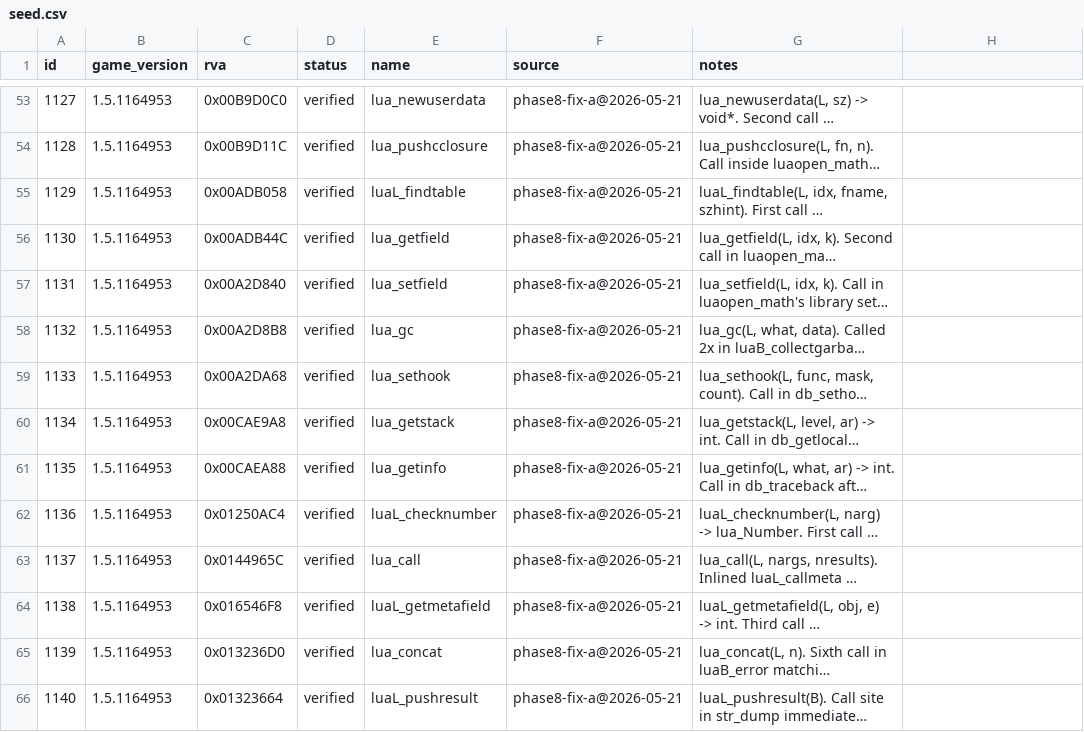
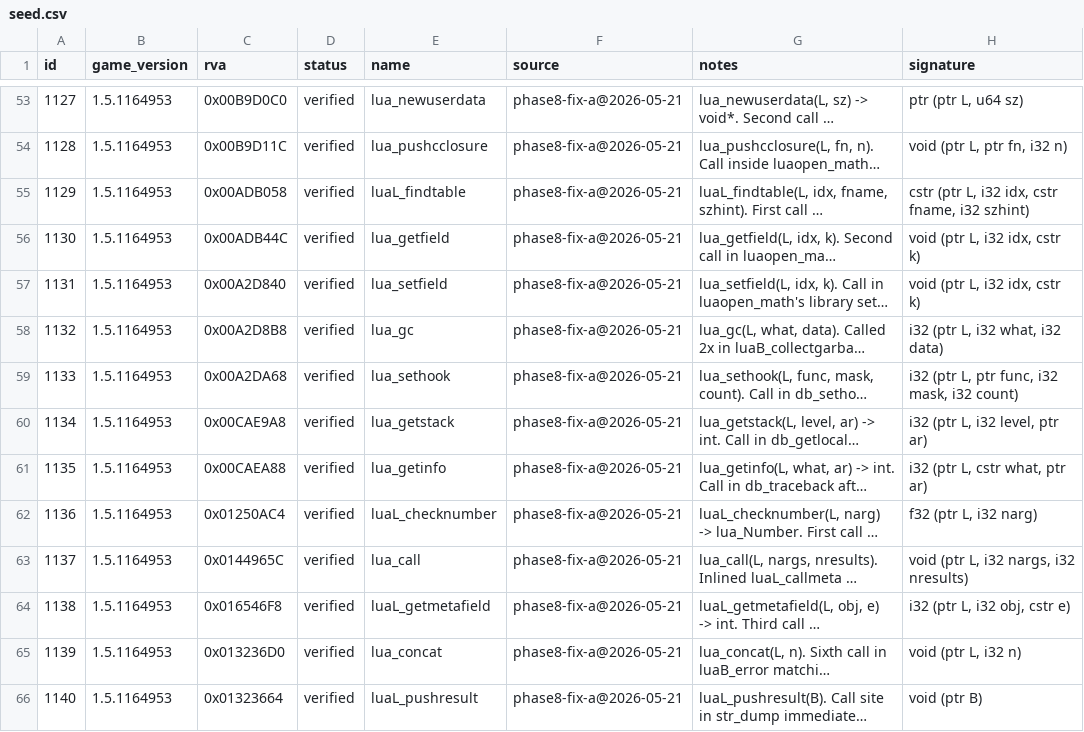
Before and after one commit to violetanvil/kcdx, a CSV file: data/address-library/seed.csv, drawn as a sheet; only a part is shown, gaps mark what is left out; long unchanged cells end in …; the diff covers the shown part only; the diff names each change by its address in the sheet, - before the commit and + after, or states it on an @@ line.

Commit message:
AP12: the name carries the ABI — kcdx.hook target="<name>" supplies address AND signature.
The disassembler-test cornerstone (priorities.md / anti-patterns.md AP12):
the engine does the heavy lifting; the author declares intent. kcdx.hook
forced every author to hand-write signature="i32 (i32 x)" to hook a named
function -- disassembler-tier ABI reverse-engineering pushed onto everyone,
the exact anti-pattern the rule names. The verified ABI already existed in
each Address Library row's notes as prose; this structures it.

- Address Library: new `signature` column in seed.csv + a trailing field on
  the (engine-internal) Entry struct + the kEntries[] mirror, in lockstep.
  102 rows populated by translating the verified prose ABI to kcdx's
  hook_signature DSL (lua_pcall -> "i32 (ptr L, i32 nargs, i32 nresults,
  i32 errfunc)"). 28 left "" where the prose does NOT state a verified ABI
  -- variadic fns, vtable-index constants, mid/AOB/data rows, and IConsole
  RemoveCommand/ExecuteString (prose omits the return type). AP2: never
  invent a signature; only structure what the prose verifies.
- ResolveSignatureByName(name) added; Resolve/ResolveByName unchanged.
- kcdx.hook gains target="<name>": resolves BOTH address and signature.
  signature= is now OPTIONAL when target supplies one; an explicit
  signature= still wins (expert override). target that resolves but has no
  verified signature gives a teaching error pointing at signature=
  (advanced). The common path is name-only; no hand-written ABI.

Carry-the-ABI ONLY -- the locator cleanup (drop dead function_name, make
target the default, label mid/callsite/rva expert) is the next cycle; other
locators untouched. C++ ResolveSignatureByName mirror is parity-debt for the
C++ phase. Entry is engine-internal, not the plugin ABI (AP11 clear).

Tests (cap-20, via the kcdx.on("ready") callback, matrix rows PENDING):
- CAP-20-target: target="luaL_loadfile", NO signature= -> applied()==true
  proves the engine supplied the ABI (1002 is verified, not a production
  hook, dormant post-install -- safe to hook in a test).
- CAP-20-target-nosig: target="IConsole_AddCommand" (signature "") -> the
  no-verified-signature teaching error; applied()==false + reason.

IConsole_RemoveCommand/ExecuteString (2001/2002) signatures pending a Ghidra
return-type verification (their prose omits the return; left "" per AP2).

```diff
--- a/data/address-library/seed.csv
+++ b/data/address-library/seed.csv
-H1: (empty)
+H1: signature
-H53 (signature): (empty)
+H53 (signature): ptr (ptr L, u64 sz)
-H54 (signature): (empty)
+H54 (signature): void (ptr L, ptr fn, i32 n)
-H55 (signature): (empty)
+H55 (signature): cstr (ptr L, i32 idx, cstr fname, i32 szhint)
-H56:H57 (signature): (empty)
+H56:H57 (signature): void (ptr L, i32 idx, cstr k)
-H58 (signature): (empty)
+H58 (signature): i32 (ptr L, i32 what, i32 data)
-H59 (signature): (empty)
+H59 (signature): i32 (ptr L, ptr func, i32 mask, i32 count)
-H60 (signature): (empty)
+H60 (signature): i32 (ptr L, i32 level, ptr ar)
-H61 (signature): (empty)
+H61 (signature): i32 (ptr L, cstr what, ptr ar)
-H62 (signature): (empty)
+H62 (signature): f32 (ptr L, i32 narg)
-H63 (signature): (empty)
+H63 (signature): void (ptr L, i32 nargs, i32 nresults)
-H64 (signature): (empty)
+H64 (signature): i32 (ptr L, i32 obj, cstr e)
-H65 (signature): (empty)
+H65 (signature): void (ptr L, i32 n)
-H66 (signature): (empty)
+H66 (signature): void (ptr B)
```
Also changed, not shown: 88 edited cells elsewhere in this file, 6 other files.
